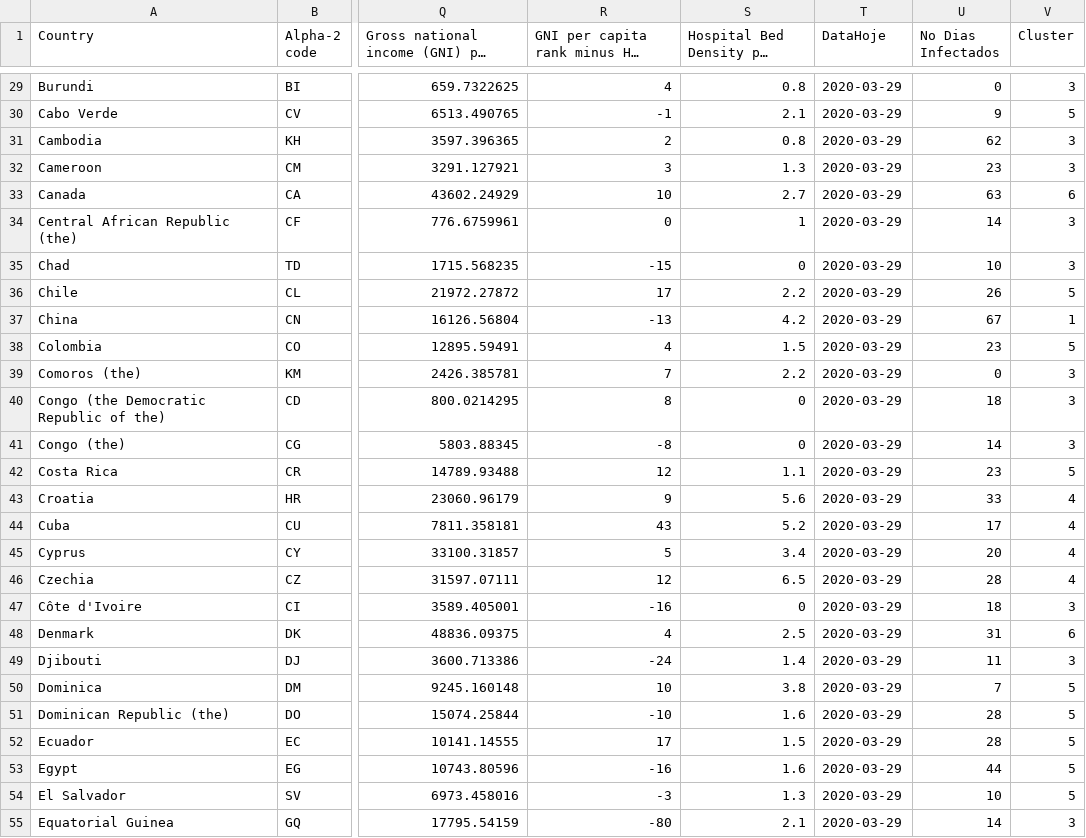
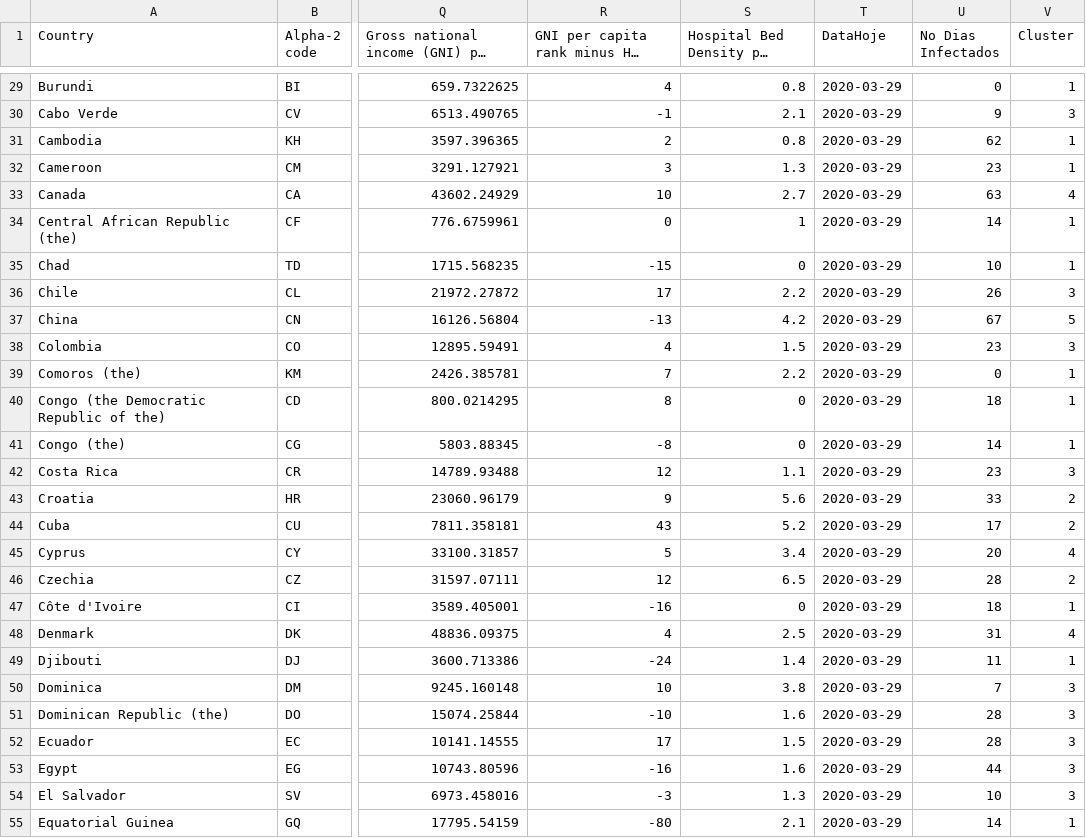
Before and after one commit to fabriciopsouza/COVID-19-demographic-social-Dataset, a CSV file: DATASET-COVID19-SOCIAL-DEMOGRAPHIC-clusterized.csv, drawn as a sheet; only a part is shown, gaps mark what is left out; long unchanged cells end in …; the diff covers the shown part only; the diff names each change by its address in the sheet, - before the commit and + after, or states it on an @@ line.

```diff
--- a/DATASET-COVID19-SOCIAL-DEMOGRAPHIC-clusterized.csv
+++ b/DATASET-COVID19-SOCIAL-DEMOGRAPHIC-clusterized.csv
-V29 (Cluster): 3
+V29 (Cluster): 1
-V30 (Cluster): 5
+V30 (Cluster): 3
-V31:V32 (Cluster): 3
+V31:V32 (Cluster): 1
-V33 (Cluster): 6
+V33 (Cluster): 4
-V34:V35 (Cluster): 3
+V34:V35 (Cluster): 1
-V36 (Cluster): 5
+V36 (Cluster): 3
-V37 (Cluster): 1
+V37 (Cluster): 5
-V38 (Cluster): 5
+V38 (Cluster): 3
-V39:V41 (Cluster): 3
+V39:V41 (Cluster): 1
-V42 (Cluster): 5
+V42 (Cluster): 3
-V43:V44 (Cluster): 4
+V43:V44 (Cluster): 2
-V46 (Cluster): 4
+V46 (Cluster): 2
-V47 (Cluster): 3
+V47 (Cluster): 1
-V48 (Cluster): 6
+V48 (Cluster): 4
-V49 (Cluster): 3
+V49 (Cluster): 1
-V50:V54 (Cluster): 5
+V50:V54 (Cluster): 3
-V55 (Cluster): 3
+V55 (Cluster): 1
```
Also changed, not shown: 173 edited cells elsewhere in this file, DATASET-COVID19-SOCIAL-DEMOGRAPHIC.csv.
